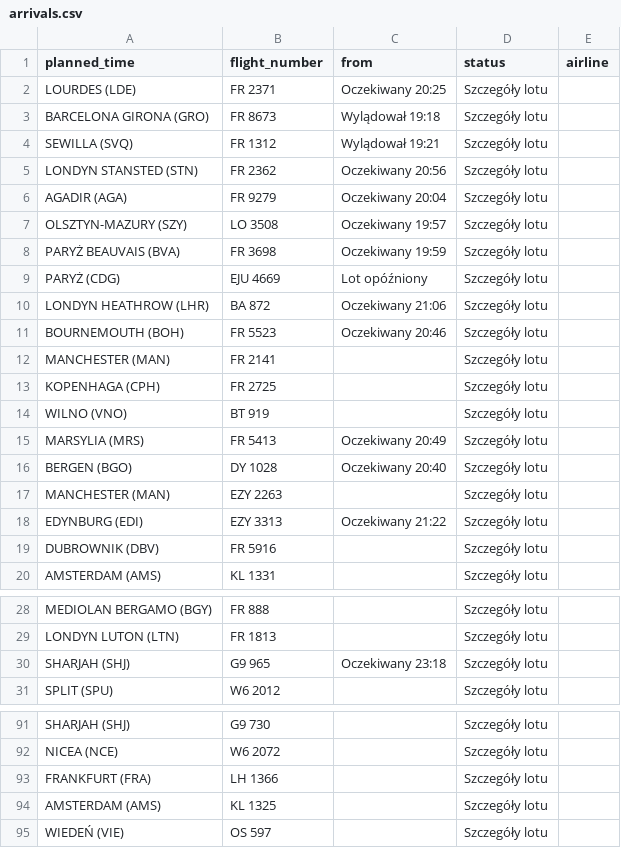
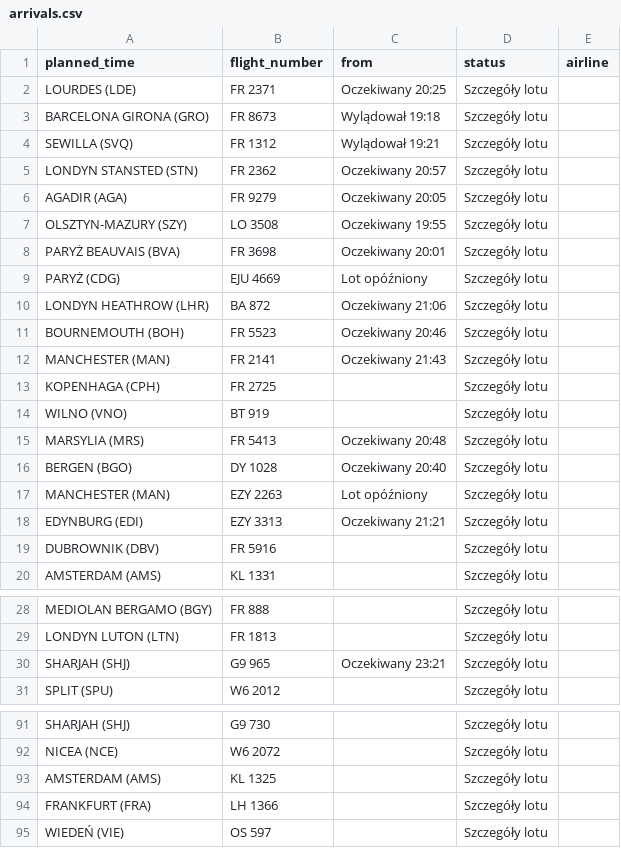
Before and after one commit to przemyslawbaran2993-droid/codex-test, a CSV file: data/arrivals.csv, drawn as a sheet; only a part is shown, gaps mark what is left out.

```diff
--- a/data/arrivals.csv
+++ b/data/arrivals.csv
@@ -4,6 +4,6 @@ BARCELONA GIRONA (GRO);FR 8673;Wylądował 19:18;Szczegóły lotu;
 SEWILLA (SVQ);FR 1312;Wylądował 19:21;Szczegóły lotu;
-LONDYN STANSTED (STN);FR 2362;Oczekiwany 20:56;Szczegóły lotu;
-AGADIR (AGA);FR 9279;Oczekiwany 20:04;Szczegóły lotu;
-OLSZTYN-MAZURY (SZY);LO 3508;Oczekiwany 19:57;Szczegóły lotu;
-PARYŻ BEAUVAIS (BVA);FR 3698;Oczekiwany 19:59;Szczegóły lotu;
+LONDYN STANSTED (STN);FR 2362;Oczekiwany 20:57;Szczegóły lotu;
+AGADIR (AGA);FR 9279;Oczekiwany 20:05;Szczegóły lotu;
+OLSZTYN-MAZURY (SZY);LO 3508;Oczekiwany 19:55;Szczegóły lotu;
+PARYŻ BEAUVAIS (BVA);FR 3698;Oczekiwany 20:01;Szczegóły lotu;
 PARYŻ (CDG);EJU 4669;Lot opóźniony;Szczegóły lotu;
@@ -11,9 +11,9 @@ LONDYN HEATHROW (LHR);BA 872;Oczekiwany 21:06;Szczegóły lotu;
 BOURNEMOUTH (BOH);FR 5523;Oczekiwany 20:46;Szczegóły lotu;
-MANCHESTER (MAN);FR 2141;;Szczegóły lotu;
+MANCHESTER (MAN);FR 2141;Oczekiwany 21:43;Szczegóły lotu;
 KOPENHAGA (CPH);FR 2725;;Szczegóły lotu;
 WILNO (VNO);BT 919;;Szczegóły lotu;
-MARSYLIA (MRS);FR 5413;Oczekiwany 20:49;Szczegóły lotu;
+MARSYLIA (MRS);FR 5413;Oczekiwany 20:48;Szczegóły lotu;
 BERGEN (BGO);DY 1028;Oczekiwany 20:40;Szczegóły lotu;
-MANCHESTER (MAN);EZY 2263;;Szczegóły lotu;
-EDYNBURG (EDI);EZY 3313;Oczekiwany 21:22;Szczegóły lotu;
+MANCHESTER (MAN);EZY 2263;Lot opóźniony;Szczegóły lotu;
+EDYNBURG (EDI);EZY 3313;Oczekiwany 21:21;Szczegóły lotu;
 DUBROWNIK (DBV);FR 5916;;Szczegóły lotu;
@@ -29,3 +29,3 @@ MEDIOLAN BERGAMO (BGY);FR 888;;Szczegóły lotu;
 LONDYN LUTON (LTN);FR 1813;;Szczegóły lotu;
-SHARJAH (SHJ);G9 965;Oczekiwany 23:18;Szczegóły lotu;
+SHARJAH (SHJ);G9 965;Oczekiwany 23:21;Szczegóły lotu;
 SPLIT (SPU);W6 2012;;Szczegóły lotu;
@@ -92,4 +92,4 @@ SHARJAH (SHJ);G9 730;;Szczegóły lotu;
 NICEA (NCE);W6 2072;;Szczegóły lotu;
+AMSTERDAM (AMS);KL 1325;;Szczegóły lotu;
 FRANKFURT (FRA);LH 1366;;Szczegóły lotu;
-AMSTERDAM (AMS);KL 1325;;Szczegóły lotu;
 WIEDEŃ (VIE);OS 597;;Szczegóły lotu;
```
